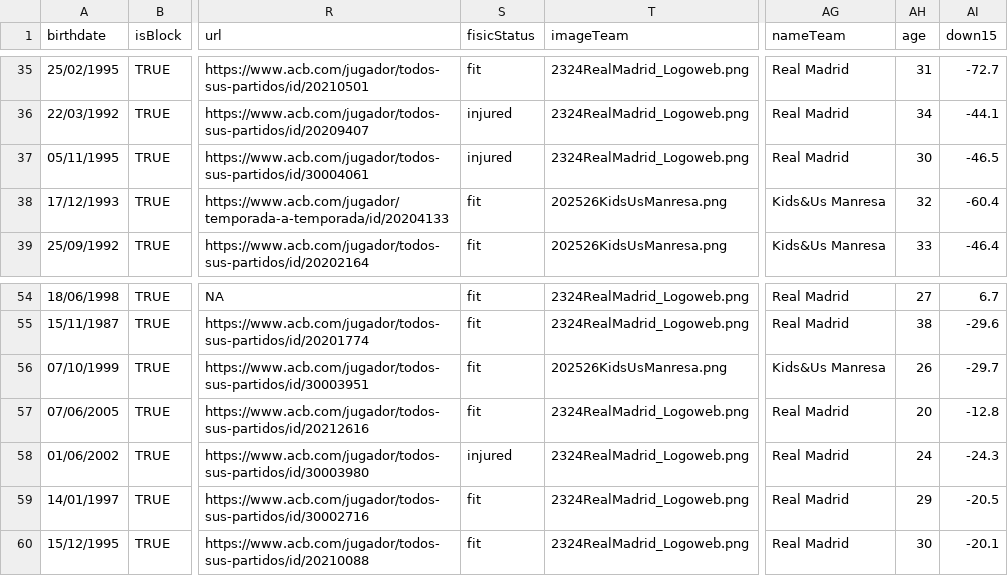
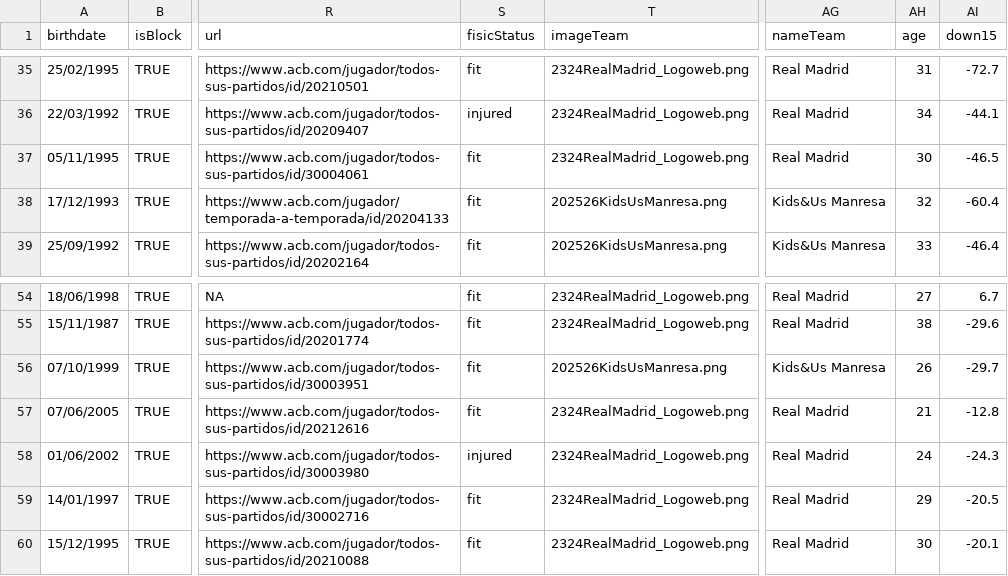
Before and after one commit to IvoVillanueva/DATOS-JUGADORES-SUPERMANAGER-2025_26, a CSV file: data/supermanager_juagadores_2026.csv, drawn as a sheet; only a part is shown, gaps mark what is left out; the diff names each change by its address in the sheet, - before the commit and + after, or states it on an @@ line.

```diff
--- a/data/supermanager_juagadores_2026.csv
+++ b/data/supermanager_juagadores_2026.csv
-S37 (fisicStatus): injured
+S37 (fisicStatus): fit
-AH57 (age): 20
+AH57 (age): 21
```
